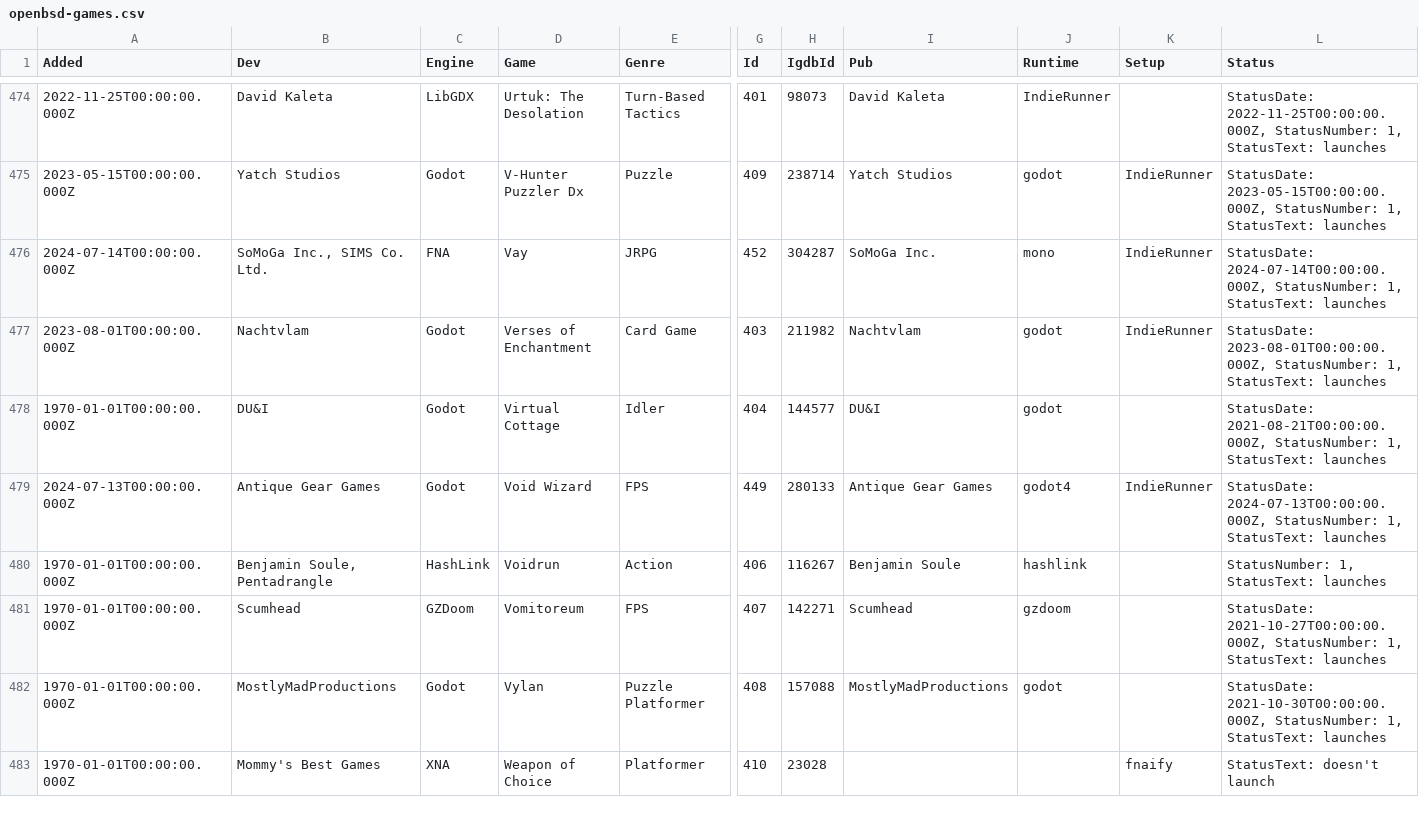
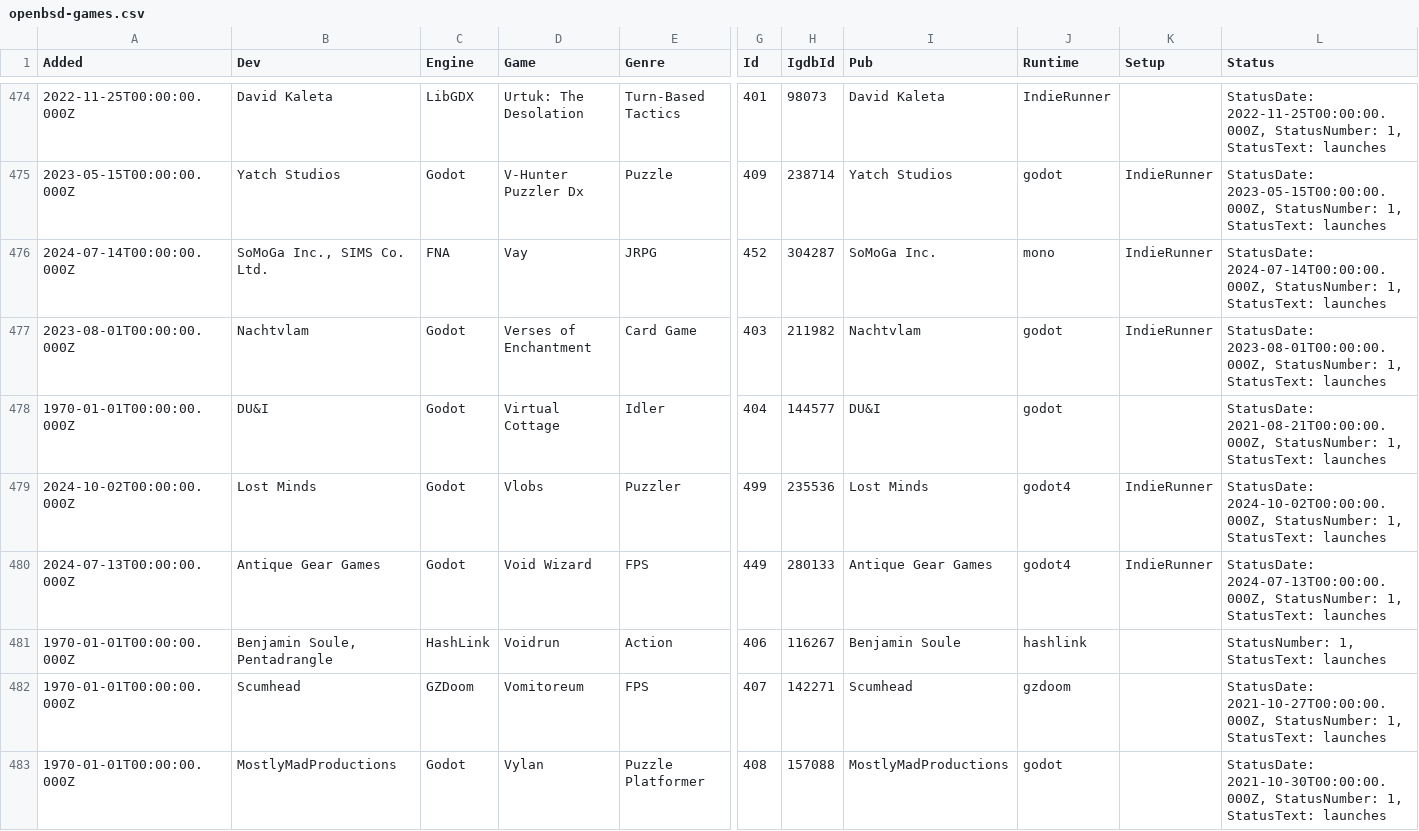
Before and after one commit to playonbsd/OpenBSD-Games-Database, a CSV file: openbsd-games.csv, drawn as a sheet; only a part is shown, gaps mark what is left out; the shorter side is filled out with more unchanged rows; rows hold the shown columns only; the diff names each change by its address in the sheet, - before the commit and + after, or states it on an @@ line.

Commit message:
add Vlobs

```diff
--- a/openbsd-games.csv
+++ b/openbsd-games.csv
+row 479: 2024-10-02T00:00:00.000Z | Lost Minds | Godot | Vlobs | Puzzler | 499 | 235536 | Lost Minds | godot4 | IndieRunner | StatusDate: 2024-10-02T00:00:00.000Z, StatusNumber: 1, StatusText: launches
```
Also changed, not shown: 5 other files.
